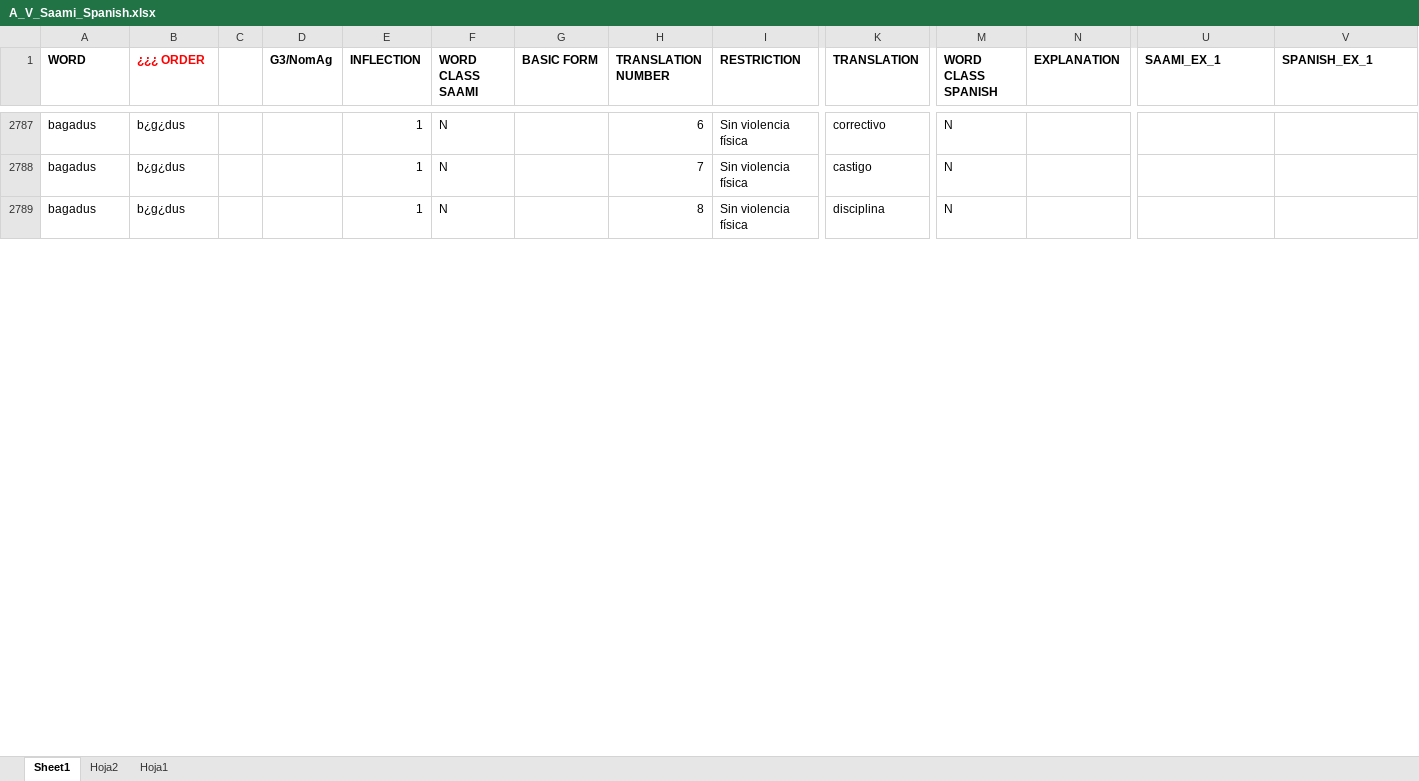
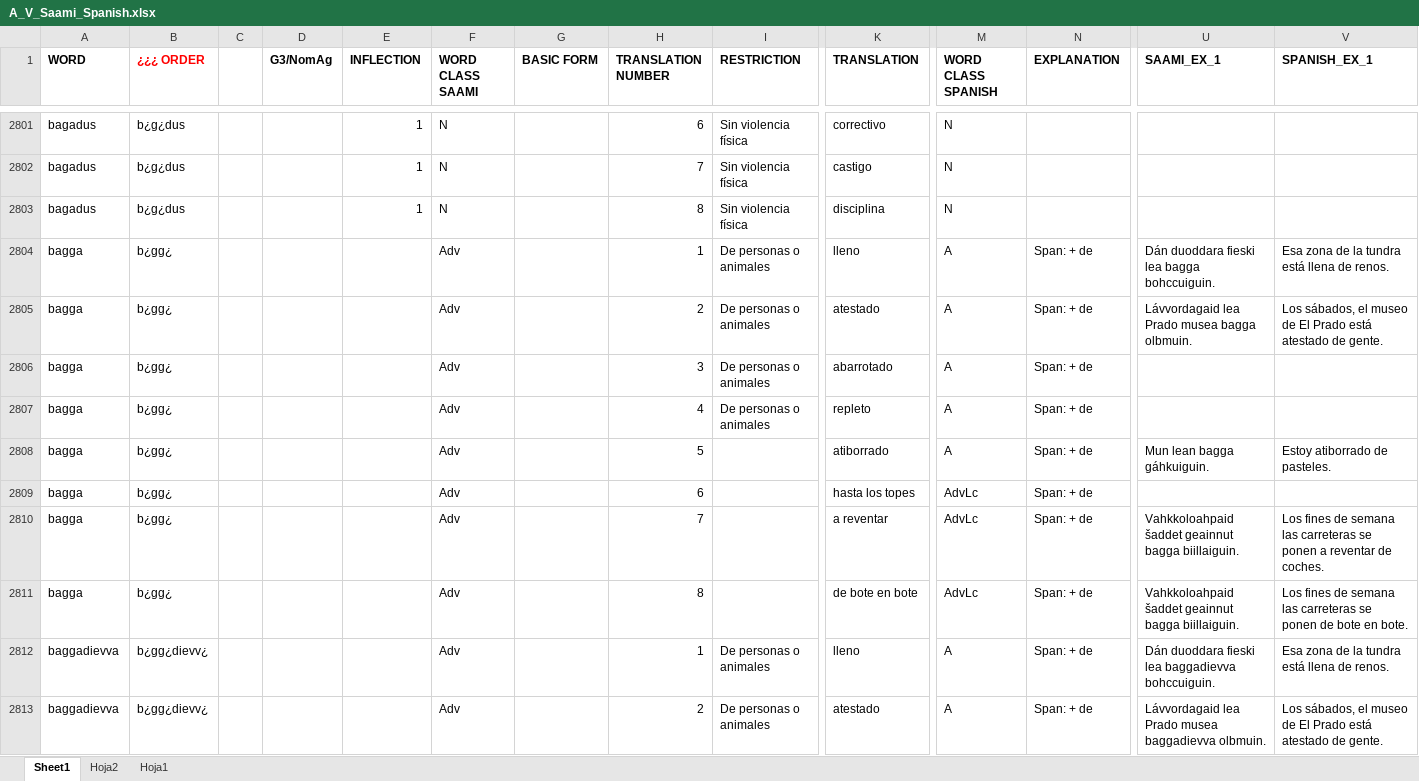
Before and after one commit to giellalt/dict-sme-spa, an Excel workbook: inc/A_V_Saami_Spanish.xlsx, sheet Sheet1, drawn as a sheet; only a part is shown, gaps mark what is left out; values as stored, in another font and other column widths than the file's, no borders; rows hold the shown columns only; the diff covers the shown part only; the diff names each change by its address in the sheet, - before the commit and + after, or states it on an @@ line.

Commit message:
New source file from Ángel

```diff
--- a/inc/A_V_Saami_Spanish.xlsx (sheet Sheet1)
+++ b/inc/A_V_Saami_Spanish.xlsx (sheet Sheet1)
+row 2804: bagga | b¿gg¿ |  |  |  | Adv |  | 1 | De personas o animales | lleno | A | Span: + de | Dán duoddara fieski lea bagga bohccuiguin. | Esa zona de la tundra está llena de renos.
+row 2805: bagga | b¿gg¿ |  |  |  | Adv |  | 2 | De personas o animales | atestado | A | Span: + de | Lávvordagaid lea Prado musea bagga olbmuin. | Los sábados, el museo de El Prado está atestado de gente.
+row 2806: bagga | b¿gg¿ |  |  |  | Adv |  | 3 | De personas o animales | abarrotado | A | Span: + de
+row 2807: bagga | b¿gg¿ |  |  |  | Adv |  | 4 | De personas o animales | repleto | A | Span: + de
+row 2808: bagga | b¿gg¿ |  |  |  | Adv |  | 5 |  | atiborrado | A | Span: + de | Mun lean bagga gáhkuiguin. | Estoy atiborrado de pasteles.
+row 2809: bagga | b¿gg¿ |  |  |  | Adv |  | 6 |  | hasta los topes | AdvLc | Span: + de
+row 2810: bagga | b¿gg¿ |  |  |  | Adv |  | 7 |  | a reventar | AdvLc | Span: + de | Vahkkoloahpaid šaddet geainnut bagga biillaiguin. | Los fines de semana las carreteras se ponen a reventar de coches.
+row 2811: bagga | b¿gg¿ |  |  |  | Adv |  | 8 |  | de bote en bote | AdvLc | Span: + de | Vahkkoloahpaid šaddet geainnut bagga biillaiguin. | Los fines de semana las carreteras se ponen de bote en bote.
+row 2812: baggadievva | b¿gg¿dievv¿ |  |  |  | Adv |  | 1 | De personas o animales | lleno | A | Span: + de | Dán duoddara fieski lea baggadievva bohccuiguin. | Esa zona de la tundra está llena de renos.
+row 2813: baggadievva | b¿gg¿dievv¿ |  |  |  | Adv |  | 2 | De personas o animales | atestado | A | Span: + de | Lávvordagaid lea Prado musea baggadievva olbmuin. | Los sábados, el museo de El Prado está atestado de gente.
```
Also changed, not shown: 207 added rows, 10 removed rows and 35 edited cells elsewhere in this sheet.
